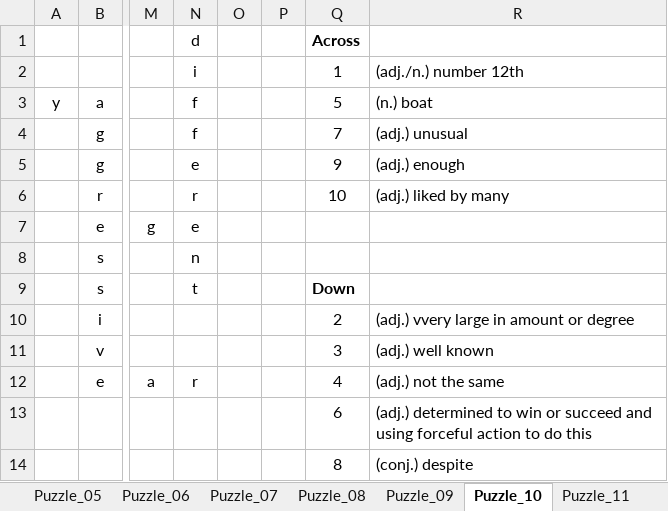
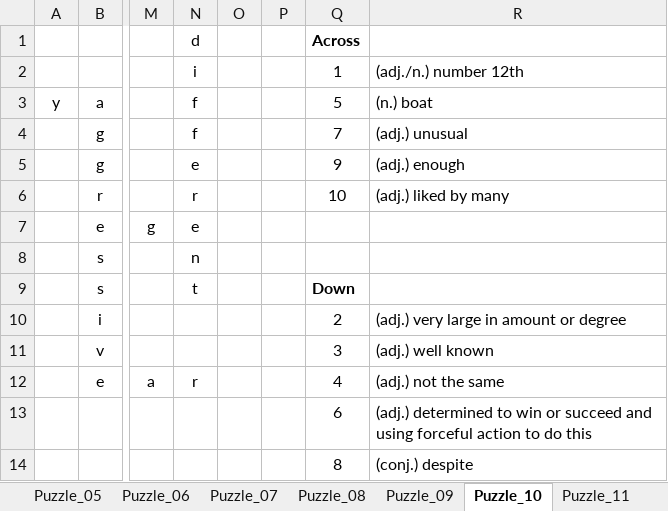
Before and after one commit to charlesKCYau/Crosswords_quiz, an Excel workbook: src/vocabulary_crossword_puzzles_20tabs.xlsx, sheet Puzzle_10, drawn as a sheet; only a part is shown, gaps mark what is left out; values as stored, in another font and other column widths than the file's, no borders; the diff names each change by its address in the sheet, - before the commit and + after, or states it on an @@ line.

Commit message:
third

```diff
--- a/src/vocabulary_crossword_puzzles_20tabs.xlsx (sheet Puzzle_10)
+++ b/src/vocabulary_crossword_puzzles_20tabs.xlsx (sheet Puzzle_10)
-R10: (adj.) vvery large in amount or degree
+R10: (adj.) very large in amount or degree
```
